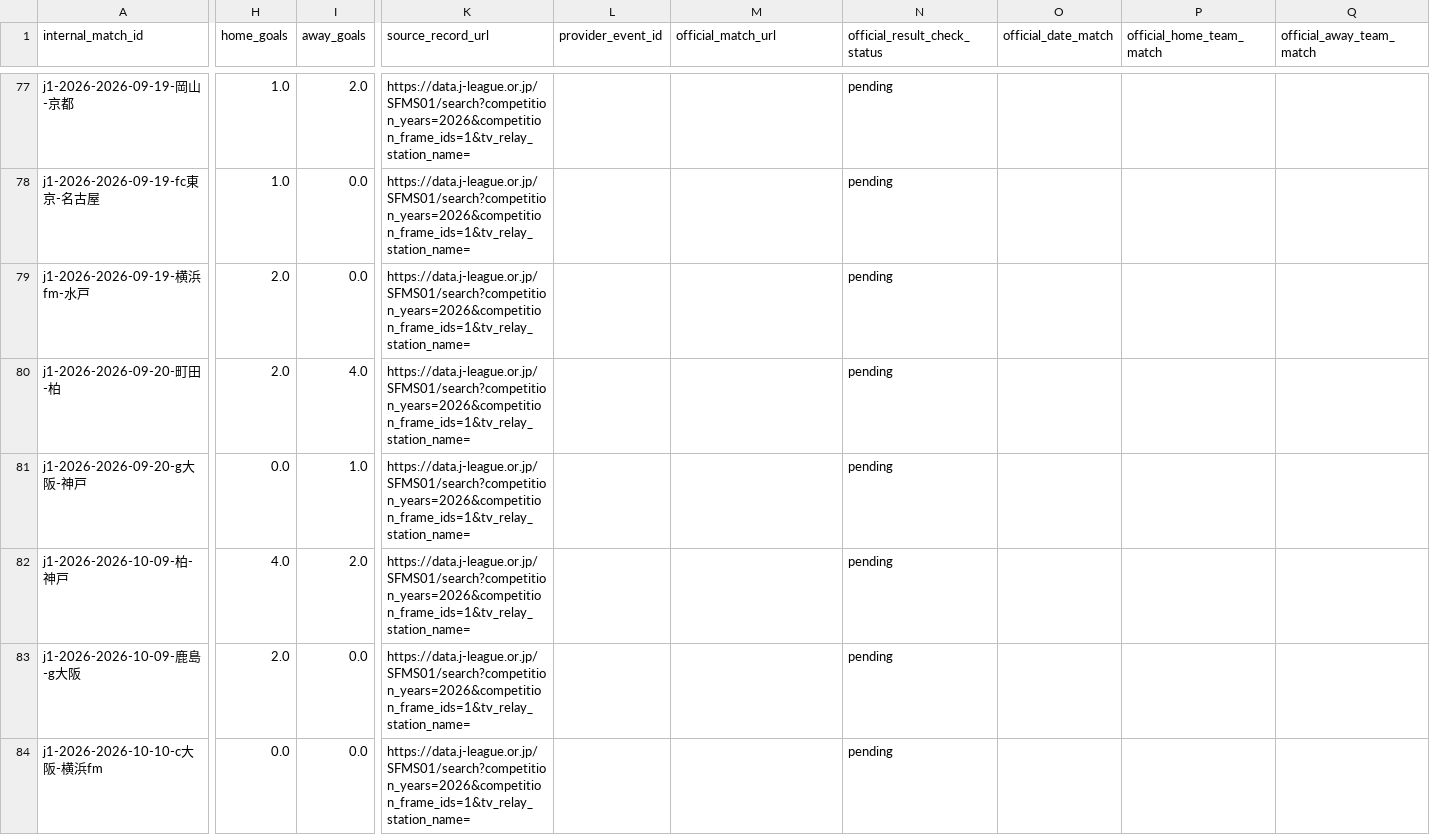
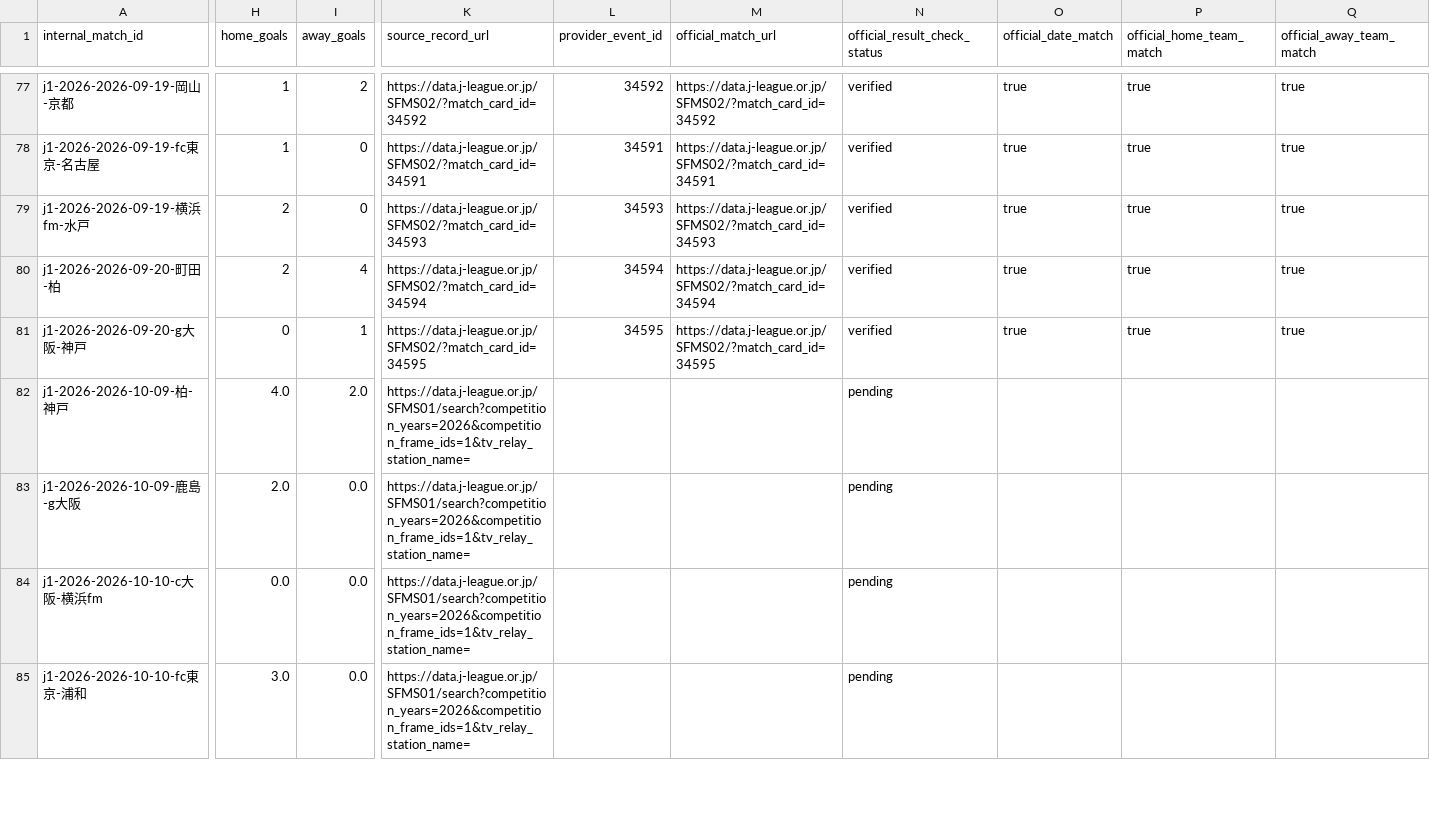
Before and after one commit to zj03204112-hub/-, a CSV file: data/season_match_detail/j1_2026_match_id_mapping.csv, drawn as a sheet; only a part is shown, gaps mark what is left out; the shorter side is filled out with more unchanged rows; the diff covers the shown part only; the diff names each change by its address in the sheet, - before the commit and + after, or states it on an @@ line.

Commit message:
Verify nine J1 2026/27 match records from official J.League Data Site

```diff
--- a/data/season_match_detail/j1_2026_match_id_mapping.csv
+++ b/data/season_match_detail/j1_2026_match_id_mapping.csv
-H77:H78 (home_goals): 1.0
+H77:H78 (home_goals): 1
-I77 (away_goals): 2.0
+I77 (away_goals): 2
-K77 (source_record_url): https://data.j-league.or.jp/SFMS01/search?competition_years=2026&competition_frame_ids=1&tv_relay_station_name=
+K77 (source_record_url): https://data.j-league.or.jp/SFMS02/?match_card_id=34592
-L77 (provider_event_id): (empty)
+L77 (provider_event_id): 34592
-M77 (official_match_url): (empty)
+M77 (official_match_url): https://data.j-league.or.jp/SFMS02/?match_card_id=34592
-N77:N81 (official_result_check_status): pending
+N77:N81 (official_result_check_status): verified
-O77:O81 (official_date_match): (empty)
+O77:O81 (official_date_match): true
-P77:P81 (official_home_team_match): (empty)
+P77:P81 (official_home_team_match): true
-Q77:Q81 (official_away_team_match): (empty)
+Q77:Q81 (official_away_team_match): true
-I78:I79 (away_goals): 0.0
+I78:I79 (away_goals): 0
-K78 (source_record_url): https://data.j-league.or.jp/SFMS01/search?competition_years=2026&competition_frame_ids=1&tv_relay_station_name=
+K78 (source_record_url): https://data.j-league.or.jp/SFMS02/?match_card_id=34591
-L78 (provider_event_id): (empty)
+L78 (provider_event_id): 34591
-M78 (official_match_url): (empty)
+M78 (official_match_url): https://data.j-league.or.jp/SFMS02/?match_card_id=34591
-H79:H80 (home_goals): 2.0
+H79:H80 (home_goals): 2
-K79 (source_record_url): https://data.j-league.or.jp/SFMS01/search?competition_years=2026&competition_frame_ids=1&tv_relay_station_name=
+K79 (source_record_url): https://data.j-league.or.jp/SFMS02/?match_card_id=34593
-L79 (provider_event_id): (empty)
+L79 (provider_event_id): 34593
-M79 (official_match_url): (empty)
+M79 (official_match_url): https://data.j-league.or.jp/SFMS02/?match_card_id=34593
-I80 (away_goals): 4.0
+I80 (away_goals): 4
-K80 (source_record_url): https://data.j-league.or.jp/SFMS01/search?competition_years=2026&competition_frame_ids=1&tv_relay_station_name=
+K80 (source_record_url): https://data.j-league.or.jp/SFMS02/?match_card_id=34594
-L80 (provider_event_id): (empty)
+L80 (provider_event_id): 34594
-M80 (official_match_url): (empty)
+M80 (official_match_url): https://data.j-league.or.jp/SFMS02/?match_card_id=34594
-H81 (home_goals): 0.0
+H81 (home_goals): 0
-I81 (away_goals): 1.0
+I81 (away_goals): 1
-K81 (source_record_url): https://data.j-league.or.jp/SFMS01/search?competition_years=2026&competition_frame_ids=1&tv_relay_station_name=
+K81 (source_record_url): https://data.j-league.or.jp/SFMS02/?match_card_id=34595
-L81 (provider_event_id): (empty)
+L81 (provider_event_id): 34595
-M81 (official_match_url): (empty)
+M81 (official_match_url): https://data.j-league.or.jp/SFMS02/?match_card_id=34595
```
Also changed, not shown: 72 edited cells elsewhere in this file.
